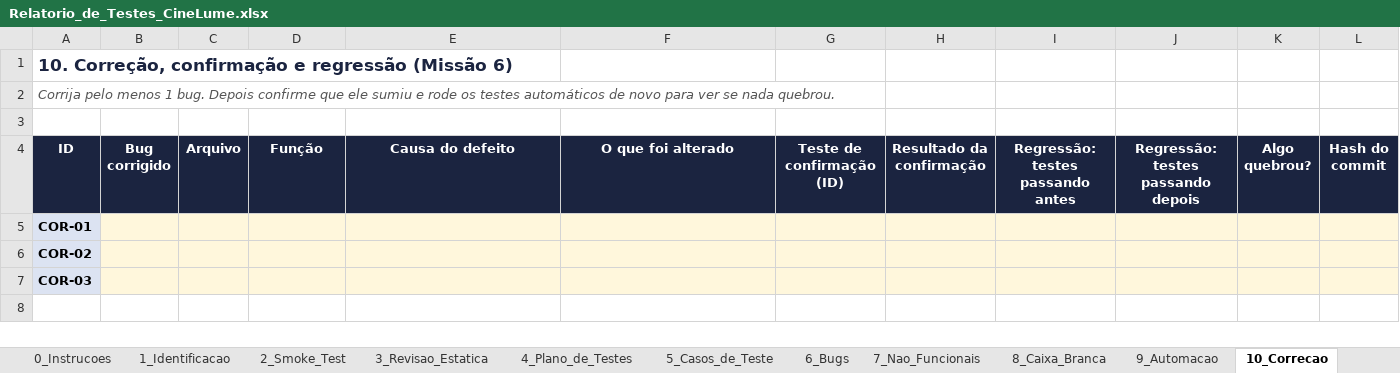
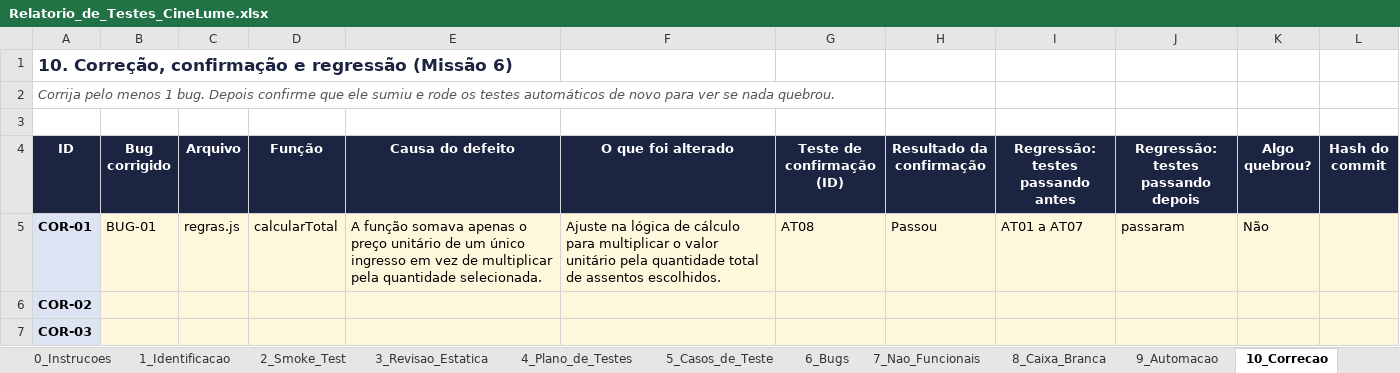
Before and after one commit to tarsoroberto100-blip/cinelume-qa-tarso-roberto, an Excel workbook: relatorio/Relatorio_de_Testes_CineLume.xlsx, sheet 10_Correcao, drawn as a sheet; values as stored, in another font and other column widths than the file's, no borders; the diff names each change by its address in the sheet, - before the commit and + after, or states it on an @@ line.

```diff
--- a/relatorio/Relatorio_de_Testes_CineLume.xlsx (sheet 10_Correcao)
+++ b/relatorio/Relatorio_de_Testes_CineLume.xlsx (sheet 10_Correcao)
-B5 (Bug corrigido): (empty)
+B5 (Bug corrigido): BUG-01
-C5 (Arquivo): (empty)
+C5 (Arquivo): regras.js
-D5 (Função): (empty)
+D5 (Função): calcularTotal
-E5 (Causa do defeito): (empty)
+E5 (Causa do defeito): A função somava apenas o preço unitário de um único ingresso em vez de multiplicar pela quantidade selecionada.
-F5 (O que foi alterado): (empty)
+F5 (O que foi alterado): Ajuste na lógica de cálculo para multiplicar o valor unitário pela quantidade total de assentos escolhidos.
-G5 (Teste de confirmação (ID)): (empty)
+G5 (Teste de confirmação (ID)): AT08
-H5 (Resultado da confirmação): (empty)
+H5 (Resultado da confirmação): Passou
-I5 (Regressão: testes passando antes): (empty)
+I5 (Regressão: testes passando antes): AT01 a AT07
-J5: (empty)
+J5: passaram
-K5 (Algo quebrou?): (empty)
+K5 (Algo quebrou?): Não
```
Also changed, not shown: sheet 9_Automacao, sheet 11_Relatorio_Final.
